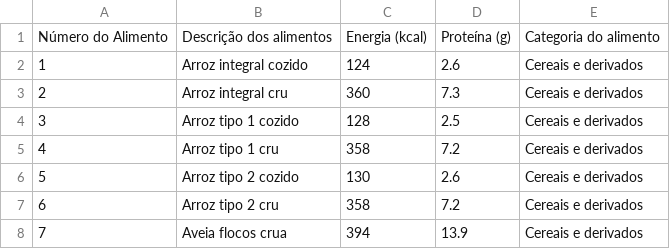
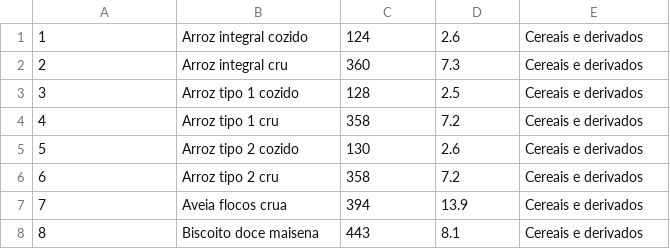
Before and after one commit to Leticia-proenca/RA2-prog_imperativa, a CSV file: alimentos.csv, drawn as a sheet; only a part is shown; the shorter side is filled out with more unchanged rows.

Commit message:
update csv

```diff
--- a/alimentos.csv
+++ b/alimentos.csv
@@ -1,2 +1 @@
-Número do Alimento,Descrição dos alimentos,Energia (kcal),Proteína (g),Categoria do alimento
 1,Arroz integral cozido,124,2.6,Cereais e derivados
```
